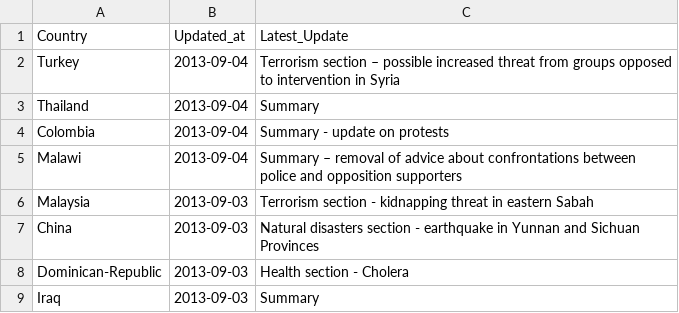
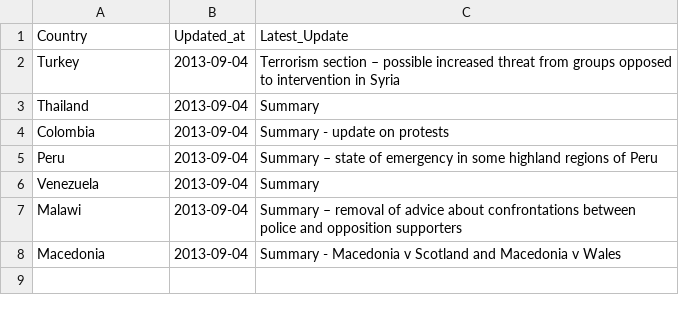
Before and after one commit to DPCollins/FCO2, a CSV file: TopUps.csv, drawn as a sheet.

```diff
--- a/TopUps.csv
+++ b/TopUps.csv
@@ -4,6 +4,5 @@ Thailand,2013-09-04, Summary
 Colombia,2013-09-04, Summary - update on protests
+Peru,2013-09-04, Summary – state of emergency in some highland regions of Peru
+Venezuela,2013-09-04, Summary
 Malawi,2013-09-04, Summary – removal of advice about confrontations between police and opposition supporters
-Malaysia,2013-09-03, Terrorism section - kidnapping threat in eastern Sabah
-China,2013-09-03, Natural disasters section - earthquake in Yunnan and Sichuan Provinces
-Dominican-Republic,2013-09-03, Health section - Cholera
-Iraq,2013-09-03, Summary
+Macedonia,2013-09-04, Summary - Macedonia v Scotland and Macedonia v Wales
```
Also changed, not shown: WV2TEST.csv.
